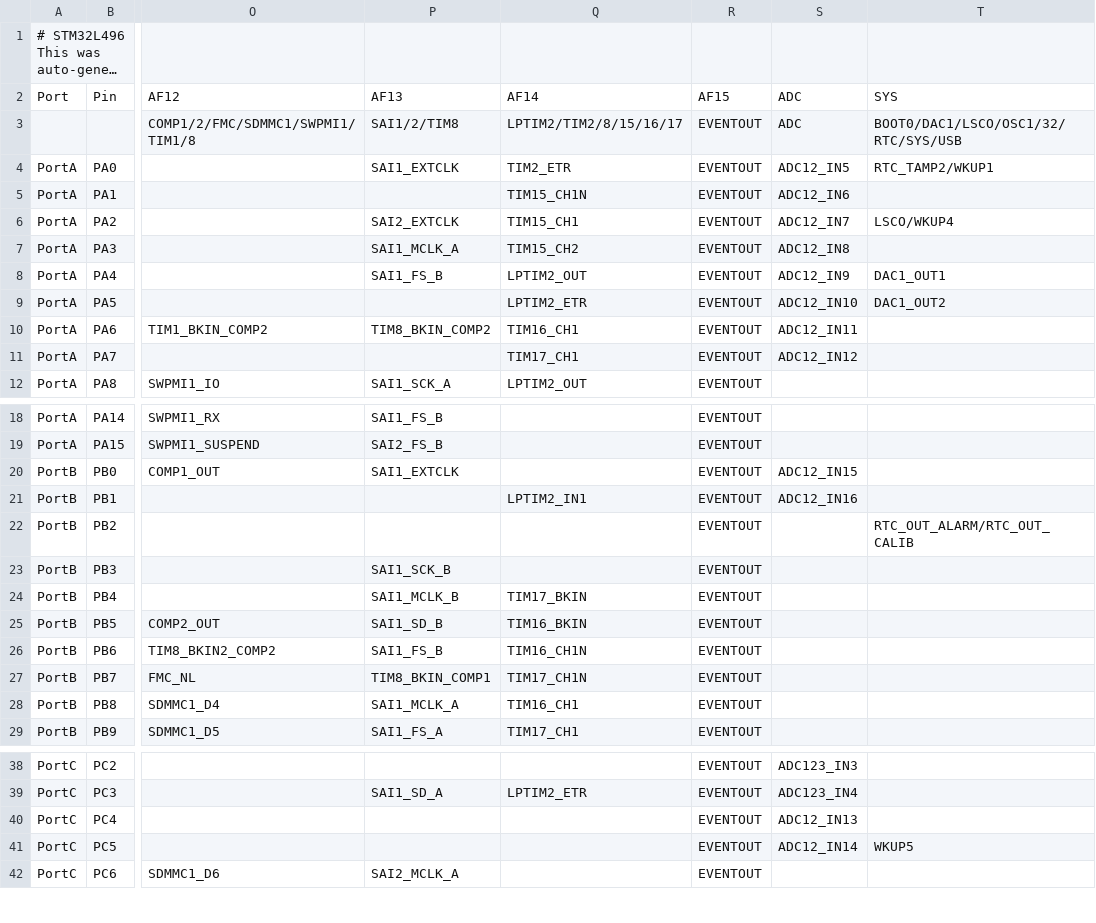
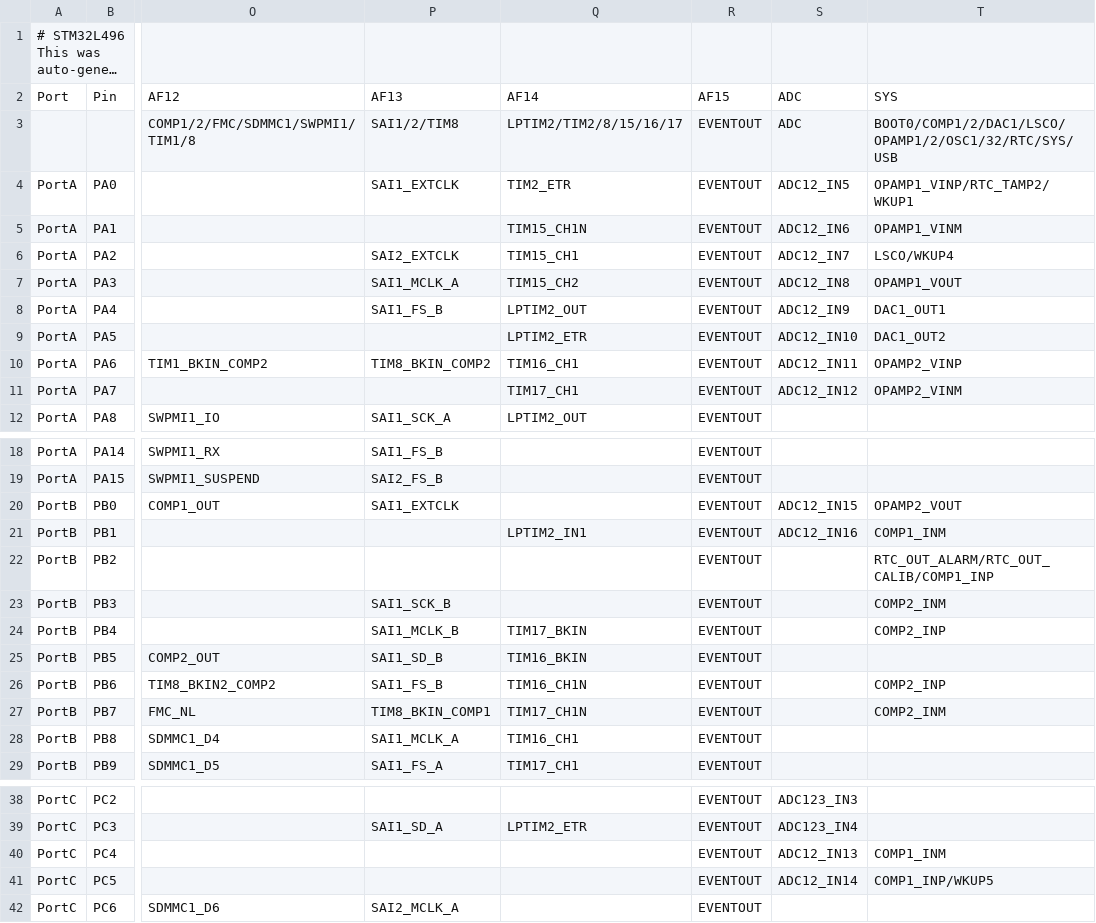
Before and after one commit to andrewleech/micropython, a CSV file: ports/stm32/boards/stm32l496_af.csv, drawn as a sheet; only a part is shown, gaps mark what is left out; long unchanged cells end in …; the diff names each change by its address in the sheet, - before the commit and + after, or states it on an @@ line.

```diff
--- a/ports/stm32/boards/stm32l496_af.csv
+++ b/ports/stm32/boards/stm32l496_af.csv
-T3: BOOT0/DAC1/LSCO/OSC1/32/RTC/SYS/USB
+T3: BOOT0/COMP1/2/DAC1/LSCO/OPAMP1/2/OSC1/32/RTC/SYS/USB
-T4: RTC_TAMP2/WKUP1
+T4: OPAMP1_VINP/RTC_TAMP2/WKUP1
-T5: (empty)
+T5: OPAMP1_VINM
-T7: (empty)
+T7: OPAMP1_VOUT
-T10: (empty)
+T10: OPAMP2_VINP
-T11: (empty)
+T11: OPAMP2_VINM
-T20: (empty)
+T20: OPAMP2_VOUT
-T21: (empty)
+T21: COMP1_INM
-T22: RTC_OUT_ALARM/RTC_OUT_CALIB
+T22: RTC_OUT_ALARM/RTC_OUT_CALIB/COMP1_INP
-T23: (empty)
+T23: COMP2_INM
-T24: (empty)
+T24: COMP2_INP
-T26: (empty)
+T26: COMP2_INP
-T27: (empty)
+T27: COMP2_INM
-T40: (empty)
+T40: COMP1_INM
-T41: WKUP5
+T41: COMP1_INP/WKUP5
```
Also changed, not shown: ports/stm32/boards/stm32g0b1_af.csv, ports/stm32/boards/stm32l432_af.csv, 11 other files.
